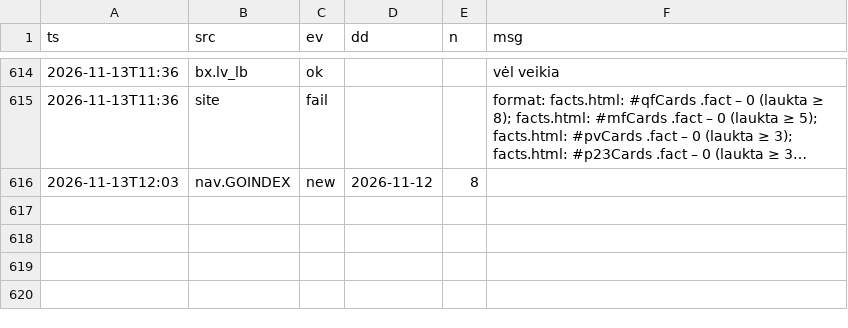
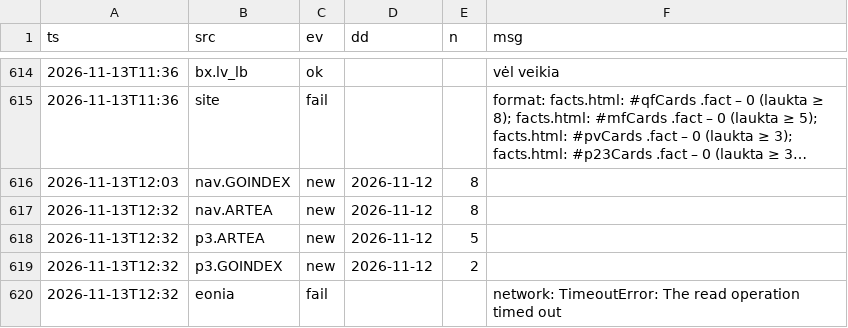
Before and after one commit to VytisCode/pension-fund-tracker, a CSV file: data/ops_log.csv, drawn as a sheet; only a part is shown, gaps mark what is left out; long unchanged cells end in …; the diff names each change by its address in the sheet, - before the commit and + after, or states it on an @@ line.

```diff
--- a/data/ops_log.csv
+++ b/data/ops_log.csv
+row 617: 2026-11-13T12:32 | nav.ARTEA | new | 2026-11-12 | 8
+row 618: 2026-11-13T12:32 | p3.ARTEA | new | 2026-11-12 | 5
+row 619: 2026-11-13T12:32 | p3.GOINDEX | new | 2026-11-12 | 2
+row 620: 2026-11-13T12:32 | eonia | fail |  |  | network: TimeoutError: The read operation timed out
```
Also changed, not shown: data/baltic_ee_meta.csv, 57 other files.
